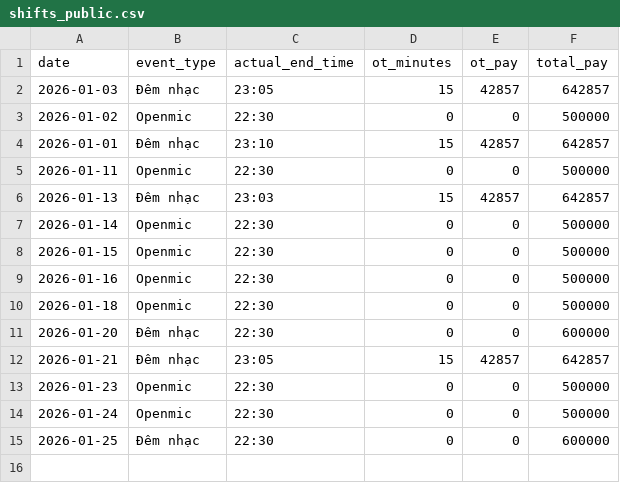
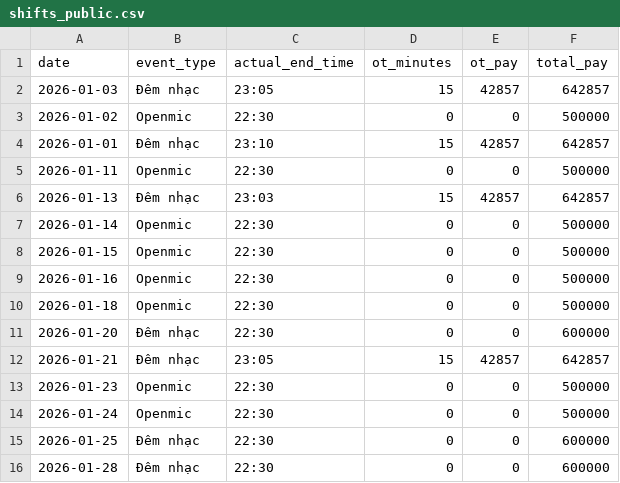
Before and after one commit to taitd1604/Sal_Repo, a CSV file: data/shifts_public.csv, drawn as a sheet.

```diff
--- a/data/shifts_public.csv
+++ b/data/shifts_public.csv
@@ -15 +15,2 @@ date,event_type,actual_end_time,ot_minutes,ot_pay,total_pay
 2026-01-25,Đêm nhạc,22:30,0,0,600000
+2026-01-28,Đêm nhạc,22:30,0,0,600000
```
